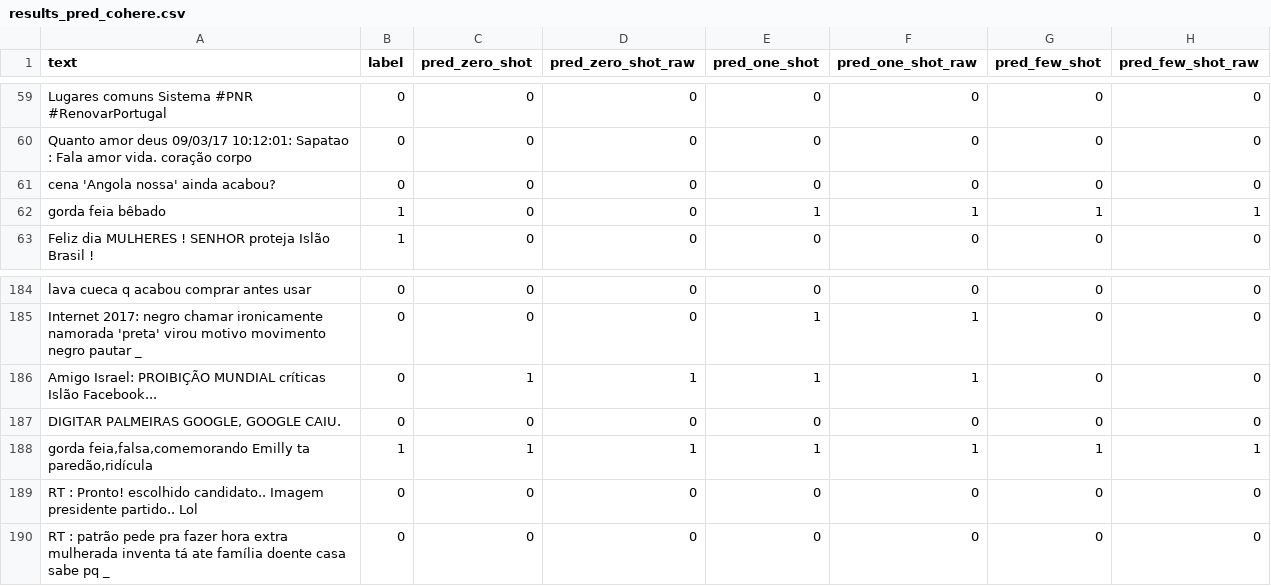
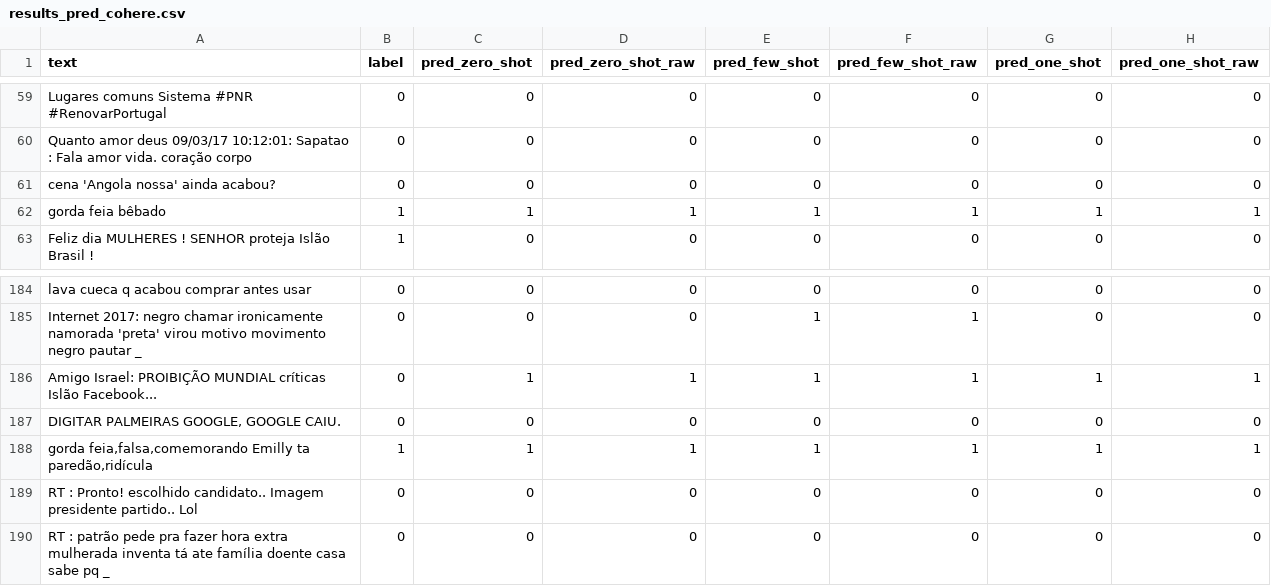
Before and after one commit to Jose-Luan/hate_speech_classification_tcc, a CSV file: resultados/generativos/cohere/results_pred_cohere.csv, drawn as a sheet; only a part is shown, gaps mark what is left out; the diff covers the shown part only.

```diff
--- a/resultados/generativos/cohere/results_pred_cohere.csv
+++ b/resultados/generativos/cohere/results_pred_cohere.csv
@@ -1 +1 @@
-text,label,pred_zero_shot,pred_zero_shot_raw,pred_one_shot,pred_one_shot_raw,pred_few_shot,pred_few_shot_raw
+text,label,pred_zero_shot,pred_zero_shot_raw,pred_few_shot,pred_few_shot_raw,pred_one_shot,pred_one_shot_raw
@@ -61,3 +61,3 @@ Quanto amor deus 09/03/17 10:12:01: Sapatao : Fala amor vida. coração corpo,0,
 cena 'Angola nossa' ainda acabou?,0,0,0,0,0,0,0
-gorda feia bêbado,1,0,0,1,1,1,1
+gorda feia bêbado,1,1,1,1,1,1,1
 Feliz dia MULHERES ! SENHOR proteja Islão Brasil !,1,0,0,0,0,0,0
@@ -185,3 +185,3 @@ lava cueca q acabou comprar antes usar,0,0,0,0,0,0,0
 Internet 2017: negro chamar ironicamente namorada 'preta' virou motivo movimento negro pautar _,0,0,0,1,1,0,0
-Amigo Israel: PROIBIÇÃO MUNDIAL críticas Islão Facebook...,0,1,1,1,1,0,0
+Amigo Israel: PROIBIÇÃO MUNDIAL críticas Islão Facebook...,0,1,1,1,1,1,1
 "DIGITAR PALMEIRAS GOOGLE, GOOGLE CAIU.",0,0,0,0,0,0,0
```
Also changed, not shown: 52 edited cells elsewhere in this file, 6 other files.
